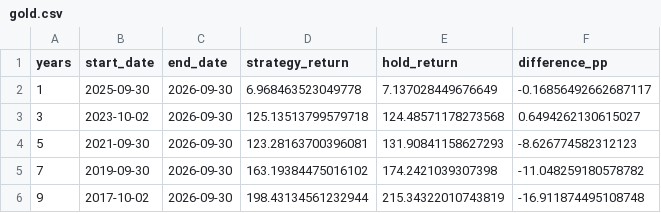
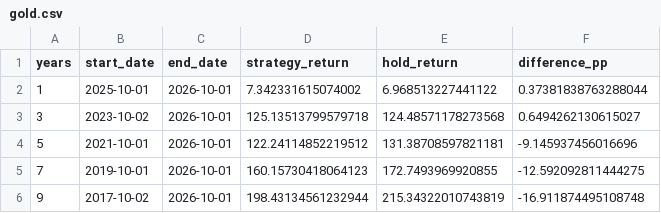
Before and after one commit to khchoi2023/Dashboard_Clutchswing, a CSV file: summaries/gold.csv, drawn as a sheet.

```diff
--- a/summaries/gold.csv
+++ b/summaries/gold.csv
@@ -1,6 +1,6 @@
 years,start_date,end_date,strategy_return,hold_return,difference_pp
-1,2025-09-30,2026-09-30,6.968463523049778,7.137028449676649,-0.16856492662687117
-3,2023-10-02,2026-09-30,125.13513799579718,124.48571178273568,0.6494262130615027
-5,2021-09-30,2026-09-30,123.28163700396081,131.90841158627293,-8.626774582312123
-7,2019-09-30,2026-09-30,163.19384475016102,174.2421039307398,-11.048259180578782
-9,2017-10-02,2026-09-30,198.43134561232944,215.34322010743819,-16.911874495108748
+1,2025-10-01,2026-10-01,7.342331615074002,6.968513227441122,0.37381838763288044
+3,2023-10-02,2026-10-01,125.13513799579718,124.48571178273568,0.6494262130615027
+5,2021-10-01,2026-10-01,122.24114852219512,131.38708597821181,-9.145937456016696
+7,2019-10-01,2026-10-01,160.15730418064123,172.7493969920855,-12.592092811444275
+9,2017-10-02,2026-10-01,198.43134561232944,215.34322010743819,-16.911874495108748
```
Also changed, not shown: summaries/aapl.csv, summaries/nvda.csv, 56 other files.
